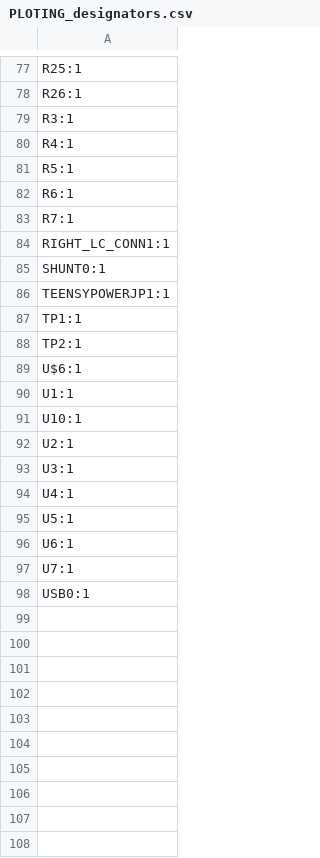
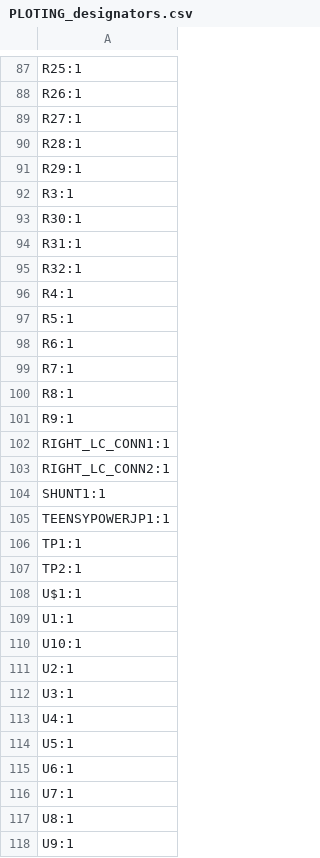
Before and after one commit to NeuRoC-Lab/ankle_exo, a CSV file: electrical/PCB design (KiCAD)/production/PLOTING_designators.csv, drawn as a sheet; only a part is shown, gaps mark what is left out; the diff covers the shown part only.

```diff
--- a/electrical/PCB design (KiCAD)/production/PLOTING_designators.csv
+++ b/electrical/PCB design (KiCAD)/production/PLOTING_designators.csv
@@ -78,3 +88,9 @@ R25:1
 R26:1
+R27:1
+R28:1
+R29:1
 R3:1
+R30:1
+R31:1
+R32:1
 R4:1
@@ -83,4 +99,7 @@ R6:1
 R7:1
+R8:1
+R9:1
 RIGHT_LC_CONN1:1
-SHUNT0:1
+RIGHT_LC_CONN2:1
+SHUNT1:1
 TEENSYPOWERJP1:1
@@ -88,3 +107,3 @@ TP1:1
 TP2:1
-U$6:1
+U$1:1
 U1:1
@@ -97,2 +116,3 @@ U6:1
 U7:1
-USB0:1
+U8:1
+U9:1
```
Also changed, not shown: 25 added rows, 15 removed rows and 6 edited cells elsewhere in this file, electrical/PCB design (KiCAD)/production/PLOTING_bom.csv, electrical/PCB design (KiCAD)/production/PLOTING_positions.csv, 41 other files.
